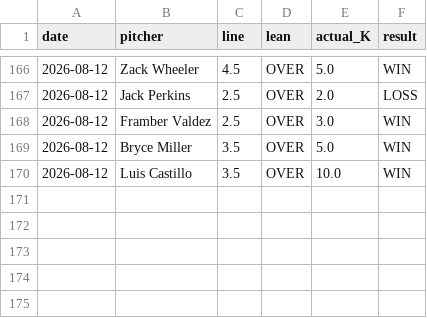
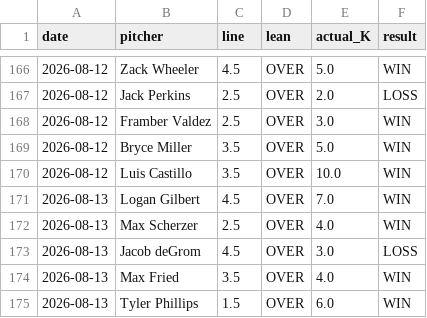
Before and after one commit to gazette1/strikeout, a CSV file: data/predictions/results_log.csv, drawn as a sheet; only a part is shown, gaps mark what is left out; the diff names each change by its address in the sheet, - before the commit and + after, or states it on an @@ line.

```diff
--- a/data/predictions/results_log.csv
+++ b/data/predictions/results_log.csv
+row 171: 2026-08-13 | Logan Gilbert | 4.5 | OVER | 7.0 | WIN
+row 172: 2026-08-13 | Max Scherzer | 2.5 | OVER | 4.0 | WIN
+row 173: 2026-08-13 | Jacob deGrom | 4.5 | OVER | 3.0 | LOSS
+row 174: 2026-08-13 | Max Fried | 3.5 | OVER | 4.0 | WIN
+row 175: 2026-08-13 | Tyler Phillips | 1.5 | OVER | 6.0 | WIN
```
Also changed, not shown: 1 other file.
